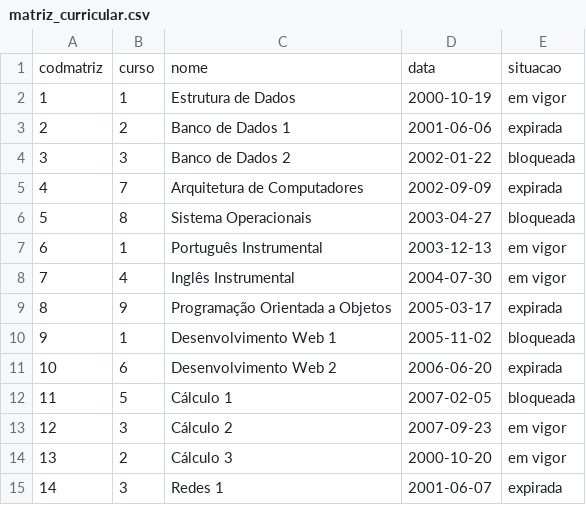
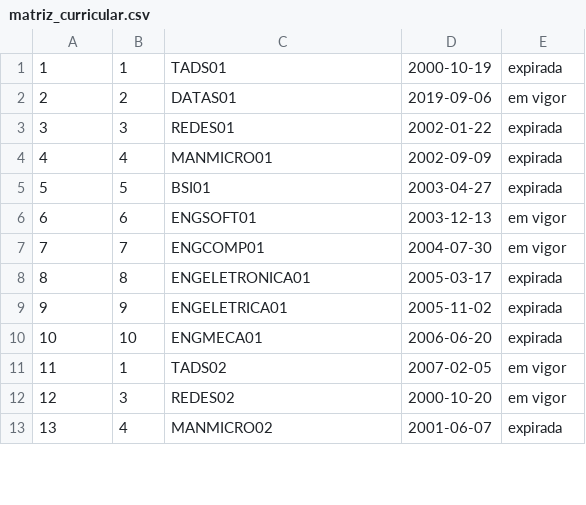
Before and after one commit to AlexsandroMatias2017/MeuBancoDeDados, a CSV file: arquivos_CSV/matriz_curricular.csv, drawn as a sheet; only a part is shown; removed rows and columns are numbered as before the commit, all else as after; the diff covers the shown part only; the diff names each change by its address in the sheet, - before the commit and + after, or states it on an @@ line.

```diff
--- a/arquivos_CSV/matriz_curricular.csv
+++ b/arquivos_CSV/matriz_curricular.csv
-row 1: codmatriz | curso | nome | data | situacao
-C1: Estrutura de Dados
+C1: TADS01
-E1: em vigor
+E1: expirada
-row 3: 2 | 2 | Banco de Dados 1 | 2001-06-06 | expirada
+row 2: 2 | 2 | DATAS01 | 2019-09-06 | em vigor
-C3: Banco de Dados 2
+C3: REDES01
-E3: bloqueada
+E3: expirada
-B4: 7
+B4: 4
-C4: Arquitetura de Computadores
+C4: MANMICRO01
-B5: 8
+B5: 5
-C5: Sistema Operacionais
+C5: BSI01
-E5: bloqueada
+E5: expirada
-B6: 1
+B6: 6
-C6: Português Instrumental
+C6: ENGSOFT01
-B7: 4
+B7: 7
-C7: Inglês Instrumental
+C7: ENGCOMP01
-B8: 9
+B8: 8
-C8: Programação Orientada a Objetos
+C8: ENGELETRONICA01
-B9: 1
+B9: 9
-C9: Desenvolvimento Web 1
+C9: ENGELETRICA01
-E9: bloqueada
+E9: expirada
-B10: 6
+B10: 10
-C10: Desenvolvimento Web 2
+C10: ENGMECA01
-B11: 5
+B11: 1
-C11: Cálculo 1
+C11: TADS02
-E11: bloqueada
+E11: em vigor
-row 13: 12 | 3 | Cálculo 2 | 2007-09-23 | em vigor
@@ column A renumbered between rows 12 and 22 @@
-B12: 2
+B12: 3
-C12: Cálculo 3
+C12: REDES02
-B13: 3
+B13: 4
-C13: Redes 1
+C13: MANMICRO02
```
Also changed, not shown: 5 added rows, 15 removed rows and 17 edited cells elsewhere in this file, arquivos_CSV/componente_curricular.csv, 3 other files.
